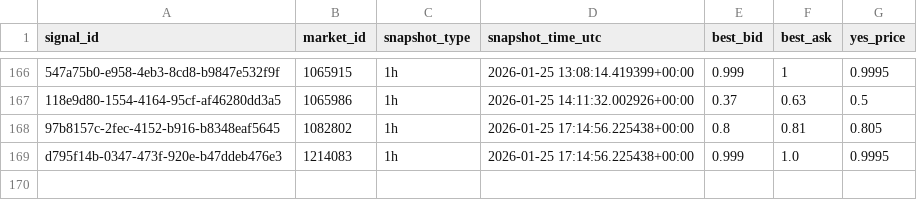
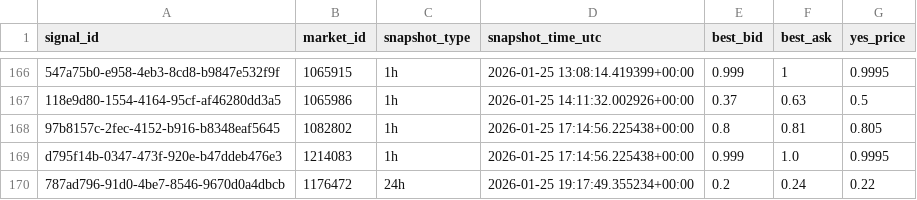
Before and after one commit to arshak-avagyan/fetch_data_test_repo, a CSV file: data/signals_snapshots.csv, drawn as a sheet; only a part is shown, gaps mark what is left out; the diff names each change by its address in the sheet, - before the commit and + after, or states it on an @@ line.

Commit message:
Workflow Run
Files changed:
M	data/market_change.csv
M	data/polymarket_flat_markets_t0.csv
M	data/polymarket_flat_markets_t1.csv
M	data/signals.csv
M	data/signals_merged.csv
M	data/signals_snapshots.csv

```diff
--- a/data/signals_snapshots.csv
+++ b/data/signals_snapshots.csv
+row 170: 787ad796-91d0-4be7-8546-9670d0a4dbcb | 1176472 | 24h | 2026-01-25 19:17:49.355234+00:00 | 0.2 | 0.24 | 0.22
```
Also changed, not shown: data/signals.csv, data/signals_merged.csv, 2 other files.
